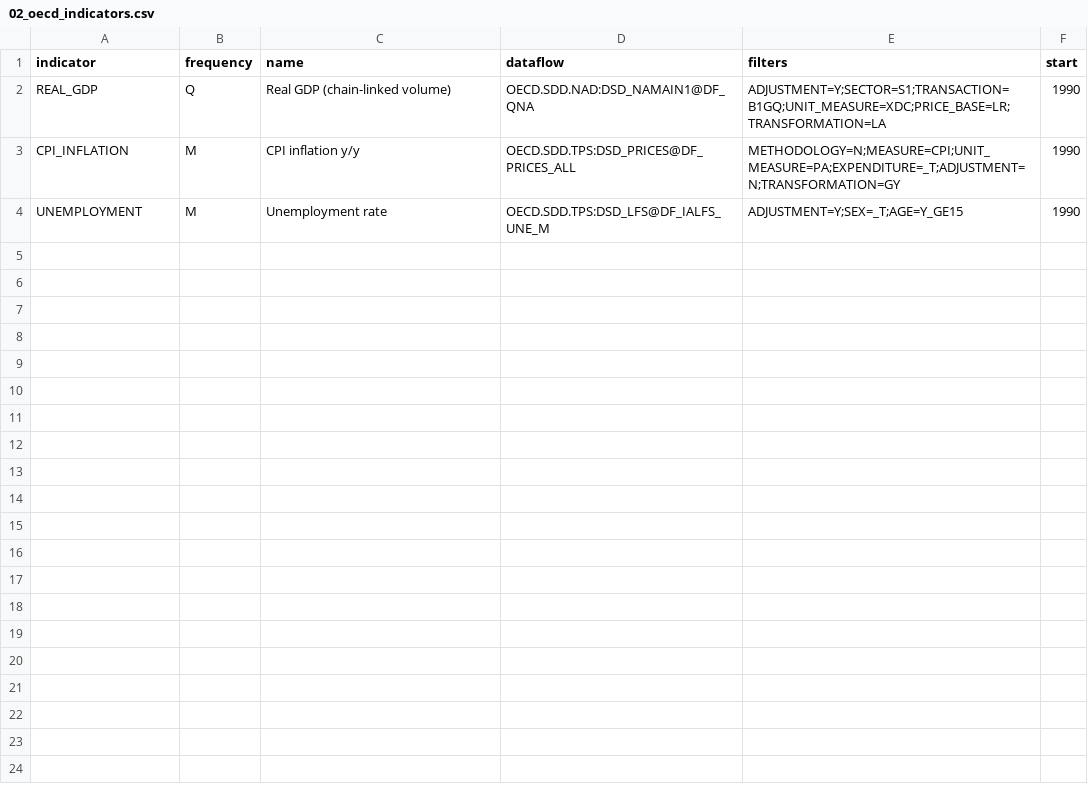
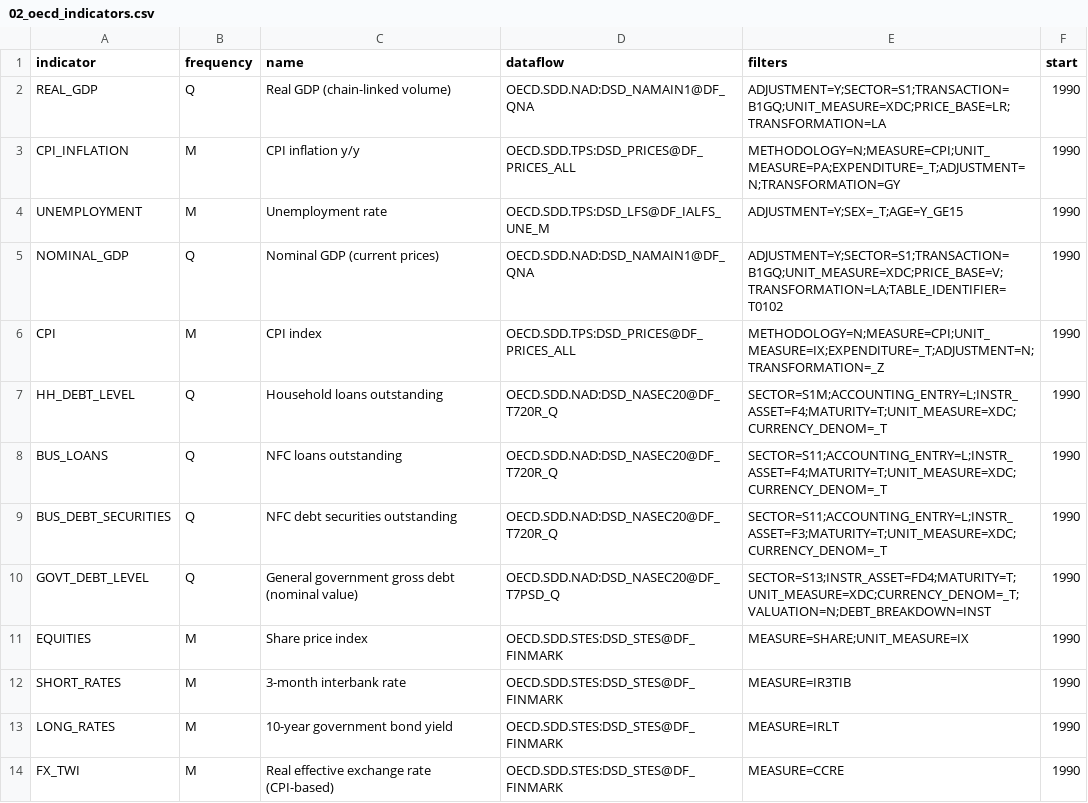
Before and after one commit to bsawyerg15/MacroScan, a CSV file: config/02_oecd_indicators.csv, drawn as a sheet.

Commit message:
updated ingest configs

```diff
--- a/config/02_oecd_indicators.csv
+++ b/config/02_oecd_indicators.csv
@@ -4 +4,11 @@ CPI_INFLATION,M,CPI inflation y/y,OECD.SDD.TPS:DSD_PRICES@DF_PRICES_ALL,METHODOL
 UNEMPLOYMENT,M,Unemployment rate,OECD.SDD.TPS:DSD_LFS@DF_IALFS_UNE_M,ADJUSTMENT=Y;SEX=_T;AGE=Y_GE15,1990
+NOMINAL_GDP,Q,Nominal GDP (current prices),OECD.SDD.NAD:DSD_NAMAIN1@DF_QNA,ADJUSTMENT=Y;SECTOR=S1;TRANSACTION=B1GQ;UNIT_MEASURE=XDC;PRICE_BASE=V;TRANSFORMATION=LA;TABLE_IDENTIFIER=T0102,1990
+CPI,M,CPI index,OECD.SDD.TPS:DSD_PRICES@DF_PRICES_ALL,METHODOLOGY=N;MEASURE=CPI;UNIT_MEASURE=IX;EXPENDITURE=_T;ADJUSTMENT=N;TRANSFORMATION=_Z,1990
+HH_DEBT_LEVEL,Q,Household loans outstanding,OECD.SDD.NAD:DSD_NASEC20@DF_T720R_Q,SECTOR=S1M;ACCOUNTING_ENTRY=L;INSTR_ASSET=F4;MATURITY=T;UNIT_MEASURE=XDC;CURRENCY_DENOM=_T,1990
+BUS_LOANS,Q,NFC loans outstanding,OECD.SDD.NAD:DSD_NASEC20@DF_T720R_Q,SECTOR=S11;ACCOUNTING_ENTRY=L;INSTR_ASSET=F4;MATURITY=T;UNIT_MEASURE=XDC;CURRENCY_DENOM=_T,1990
+BUS_DEBT_SECURITIES,Q,NFC debt securities outstanding,OECD.SDD.NAD:DSD_NASEC20@DF_T720R_Q,SECTOR=S11;ACCOUNTING_ENTRY=L;INSTR_ASSET=F3;MATURITY=T;UNIT_MEASURE=XDC;CURRENCY_DENOM=_T,1990
+GOVT_DEBT_LEVEL,Q,General government gross debt (nominal value),OECD.SDD.NAD:DSD_NASEC20@DF_T7PSD_Q,SECTOR=S13;INSTR_ASSET=FD4;MATURITY=T;UNIT_MEASURE=XDC;CURRENCY_DENOM=_T;VALUATION=N;DEBT_BREAKDOWN=INST,1990
+EQUITIES,M,Share price index,OECD.SDD.STES:DSD_STES@DF_FINMARK,MEASURE=SHARE;UNIT_MEASURE=IX,1990
+SHORT_RATES,M,3-month interbank rate,OECD.SDD.STES:DSD_STES@DF_FINMARK,MEASURE=IR3TIB,1990
+LONG_RATES,M,10-year government bond yield,OECD.SDD.STES:DSD_STES@DF_FINMARK,MEASURE=IRLT,1990
+FX_TWI,M,Real effective exchange rate (CPI-based),OECD.SDD.STES:DSD_STES@DF_FINMARK,MEASURE=CCRE,1990
```
Also changed, not shown: 1 other file.
